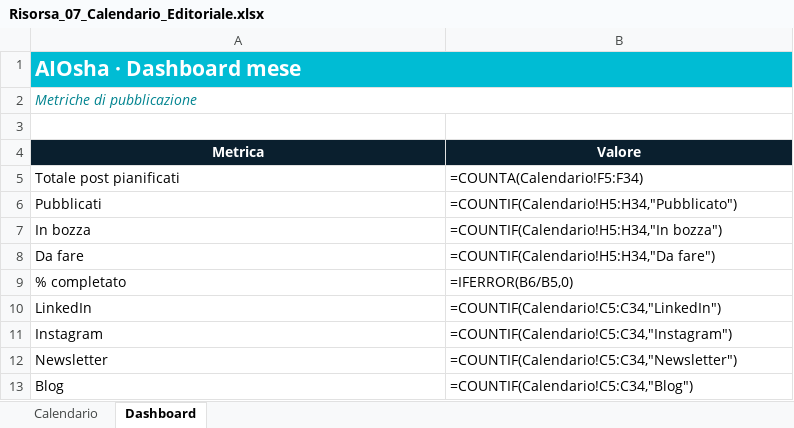
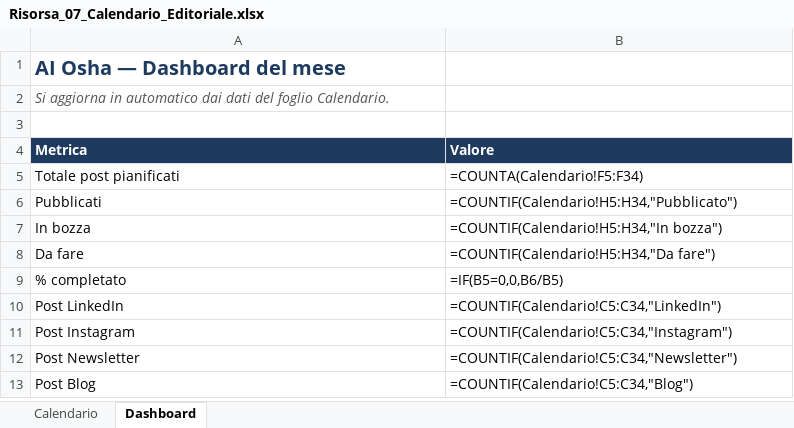
Before and after one commit to Aliosaaaa/ai-in-pratica-risorse, an Excel workbook: risorse/Risorsa_07_Calendario_Editoriale.xlsx, sheet Dashboard, drawn as a sheet; values as stored, in another font and other column widths than the file's, no borders; formulas without a stored value are shown as written; the diff names each change by its address in the sheet, - before the commit and + after, or states it on an @@ line.

```diff
--- a/risorse/Risorsa_07_Calendario_Editoriale.xlsx (sheet Dashboard)
+++ b/risorse/Risorsa_07_Calendario_Editoriale.xlsx (sheet Dashboard)
-A1 (Metrica): AIOsha · Dashboard mese
+A1 (Metrica): AI Osha — Dashboard del mese
@@ A1 fill: #00BCD4 → none, text colour: #FFFFFF → #1E3A5F, text size: smaller @@
-A1:B1 merged
-A2 (Metrica): Metriche di pubblicazione
+A2 (Metrica): Si aggiorna in automatico dai dati del foglio Calendario.
-A2 text colour: #00838F
+A2 text colour: #555555
-A2:B2 merged
@@ A4:B4 fill: #0A1F2E → #1E3A5F, alignment: center → left @@
-B9 (Valore): =IFERROR(B6/B5,0)
+B9 (Valore): =IF(B5=0,0,B6/B5)
-A10 (Metrica): LinkedIn
+A10 (Metrica): Post LinkedIn
-A11 (Metrica): Instagram
+A11 (Metrica): Post Instagram
-A12 (Metrica): Newsletter
+A12 (Metrica): Post Newsletter
-A13 (Metrica): Blog
+A13 (Metrica): Post Blog
```
Also changed, not shown: sheet Calendario, risorse/Risorsa_10_CRM_Minimo.xlsx, risorse/Risorsa_11_Chiusura_Mensile.xlsx, 24 other files.
